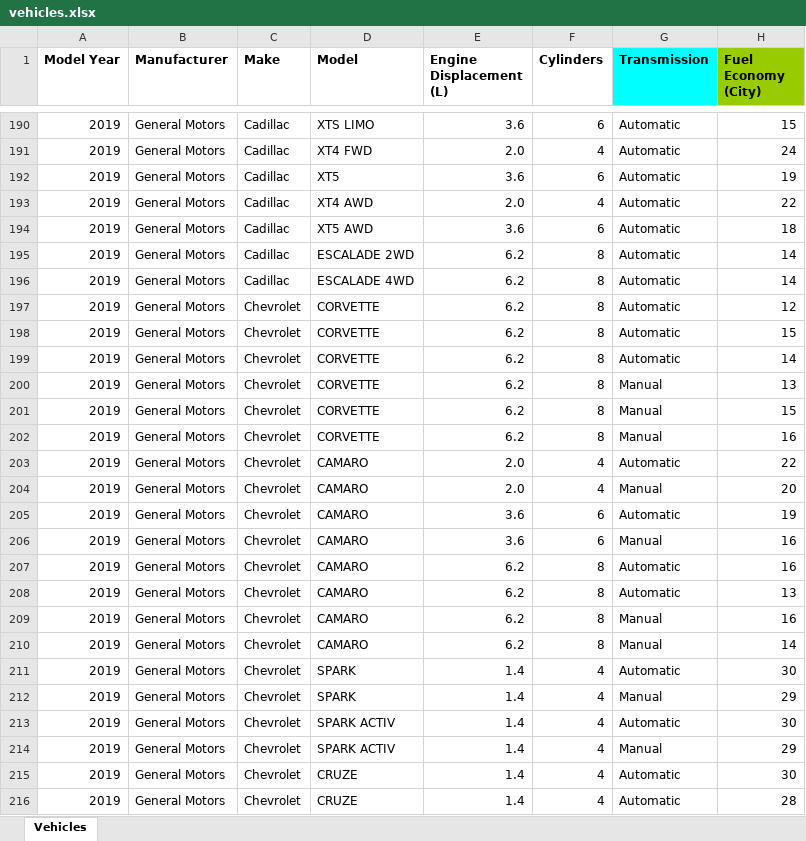
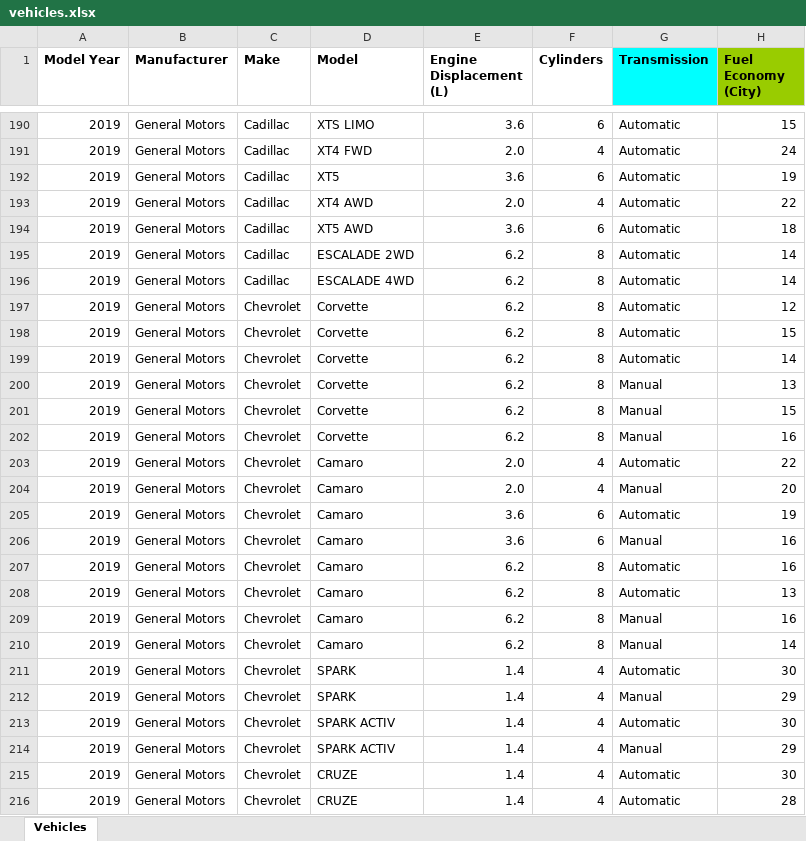
Before and after one commit to bgulrich/c-sharp-boot-camp, an Excel workbook: LinqTests/vehicles.xlsx, sheet Vehicles, drawn as a sheet; only a part is shown, gaps mark what is left out; values as stored, in another font and other column widths than the file's, no borders; the diff names each change by its address in the sheet, - before the commit and + after, or states it on an @@ line.

Commit message:
More TPL tests

```diff
--- a/LinqTests/vehicles.xlsx (sheet Vehicles)
+++ b/LinqTests/vehicles.xlsx (sheet Vehicles)
-D197:D202 (Model): CORVETTE
+D197:D202 (Model): Corvette
-D203:D210 (Model): CAMARO
+D203:D210 (Model): Camaro
```
Also changed, not shown: 49 other files.
